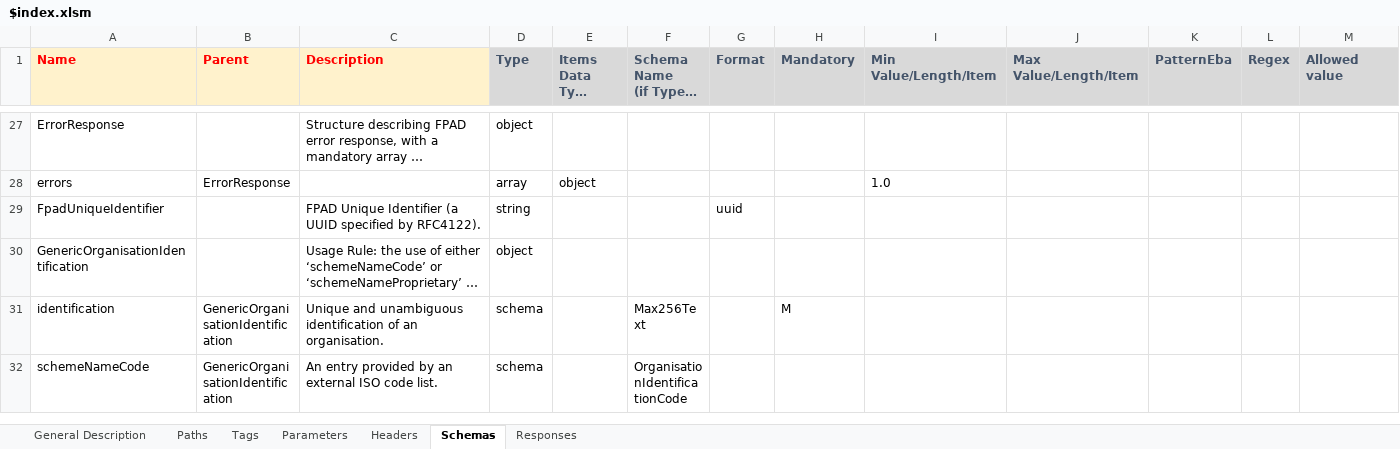
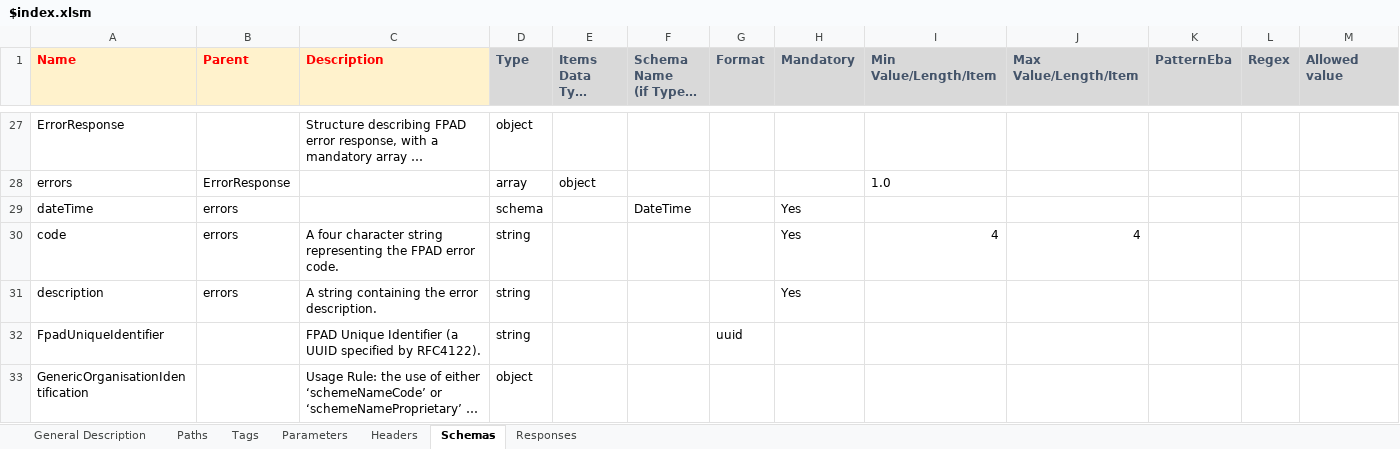
Before and after one commit to cernutog/oasis, an Excel workbook: API Templates/$index.xlsm, sheet Schemas, drawn as a sheet; only a part is shown, gaps mark what is left out; the shorter side is filled out with more unchanged rows; long unchanged cells end in …; values as stored, in another font and other column widths than the file's, no borders; rows hold the shown columns only; the diff names each change by its address in the sheet, - before the commit and + after, or states it on an @@ line.

Commit message:
Fix ErrorResponse schema: patched Excel rows and fixed generator tree overwrites

```diff
--- a/API Templates/$index.xlsm (sheet Schemas)
+++ b/API Templates/$index.xlsm (sheet Schemas)
+row 29: dateTime | errors |  | schema |  | DateTime |  | Yes
+row 30: code | errors | A four character string representing the FPAD error code. | string |  |  |  | Yes | 4 | 4
+row 31: description | errors | A string containing the error description. | string |  |  |  | Yes
```
Also changed, not shown: 1 other file.
